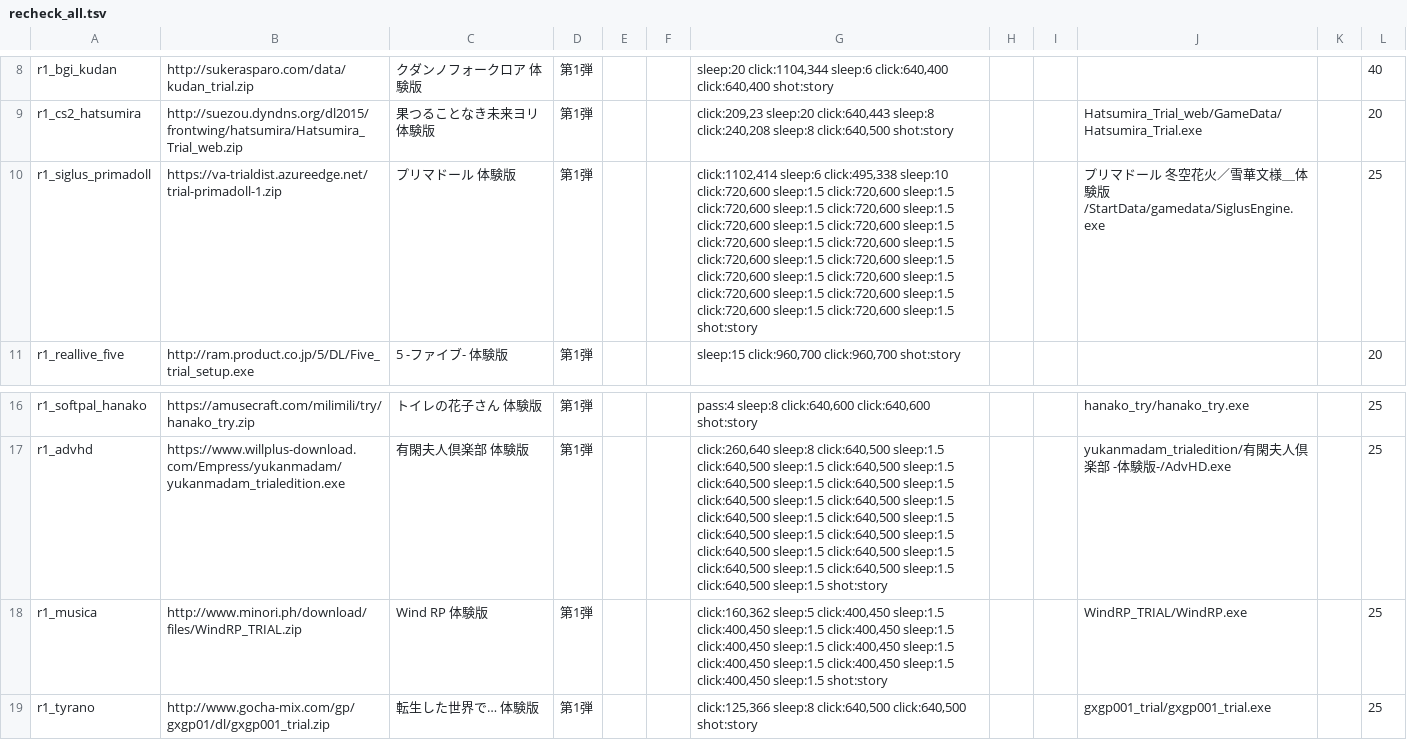
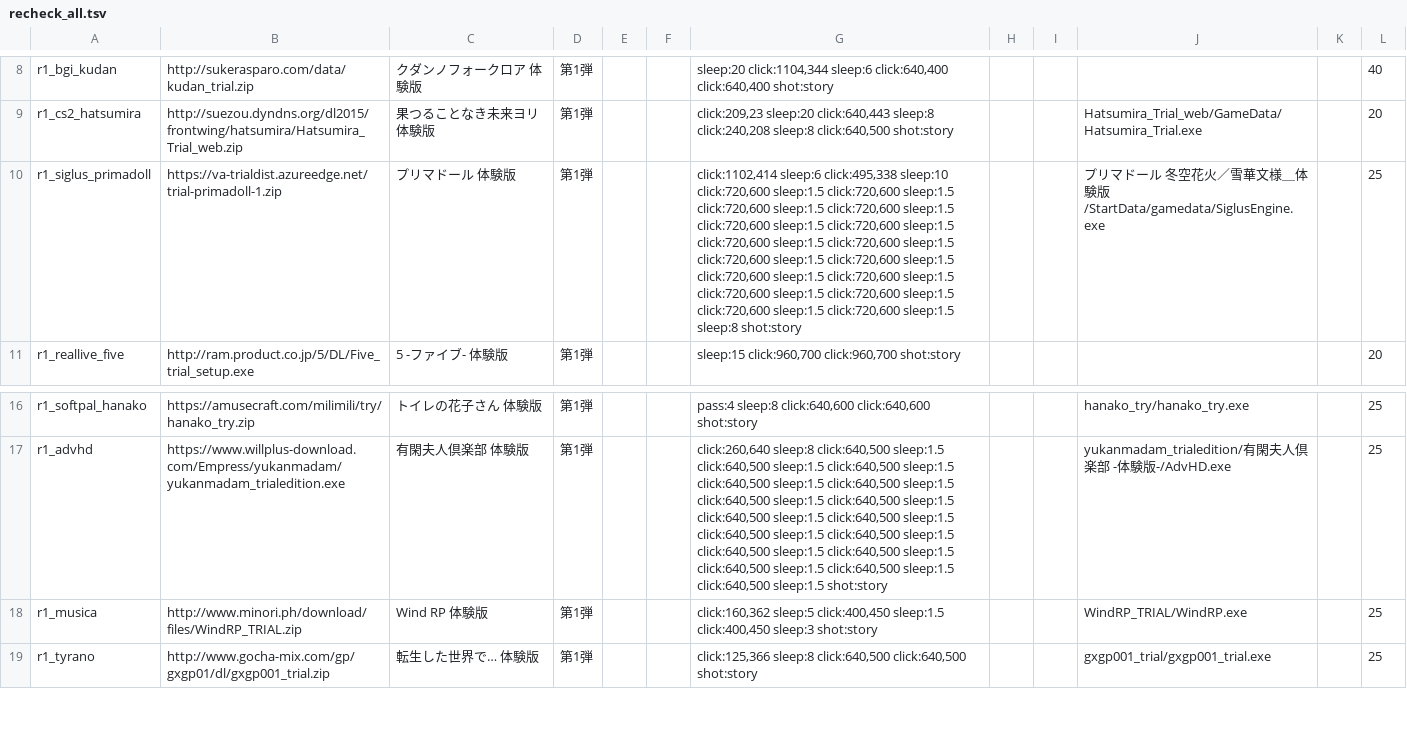
Before and after one commit to a-kaibu/vnbox, a TSV file: results/batch/recheck_all.tsv, drawn as a sheet; only a part is shown, gaps mark what is left out; the diff names each change by its address in the sheet, - before the commit and + after, or states it on an @@ line.

```diff
--- a/results/batch/recheck_all.tsv
+++ b/results/batch/recheck_all.tsv
-G10: …click:720,600 sleep:1.5 shot:story
+G10: …click:720,600 sleep:1.5 sleep:8 shot:story
-G18: …sleep:1.5 click:400,450 sleep:1.5 click:400,450 sleep:1.5 click:400,450 sleep:1.5 click:400,450 sleep:1.5 click:400,450 sleep:1.5 click:400,450 sleep:1.5 click:400,450 sleep:1.5 shot:story
+G18: …sleep:1.5 click:400,450 sleep:3 shot:story
```
